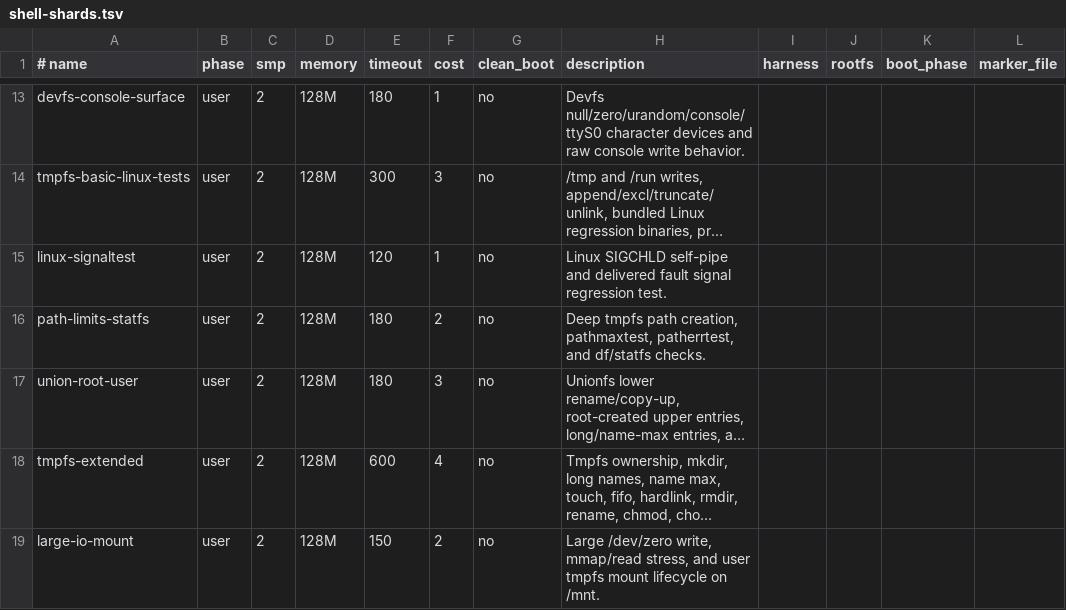
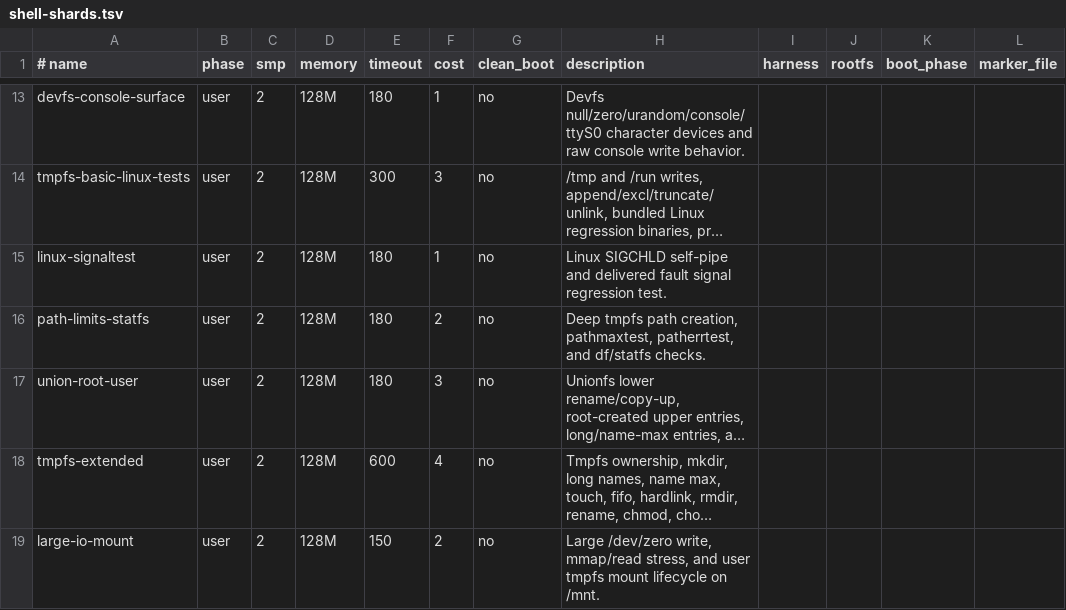
Before and after one commit to kaniini/bunix, a TSV file: tools/shell-shards.tsv, drawn as a sheet; only a part is shown, gaps mark what is left out; long unchanged cells end in …; the diff names each change by its address in the sheet, - before the commit and + after, or states it on an @@ line.

```diff
--- a/tools/shell-shards.tsv
+++ b/tools/shell-shards.tsv
-E15 (timeout): 120
+E15 (timeout): 180
```
Also changed, not shown: 1 other file.
